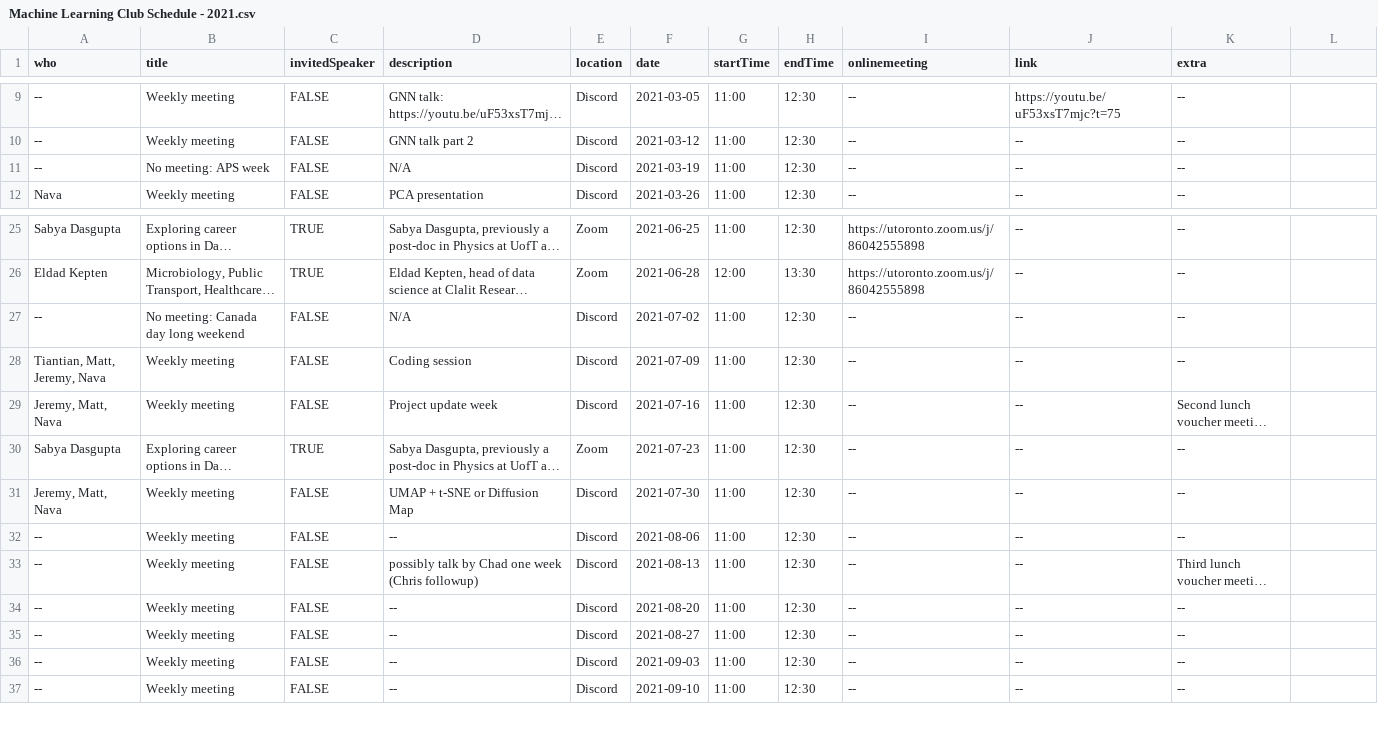
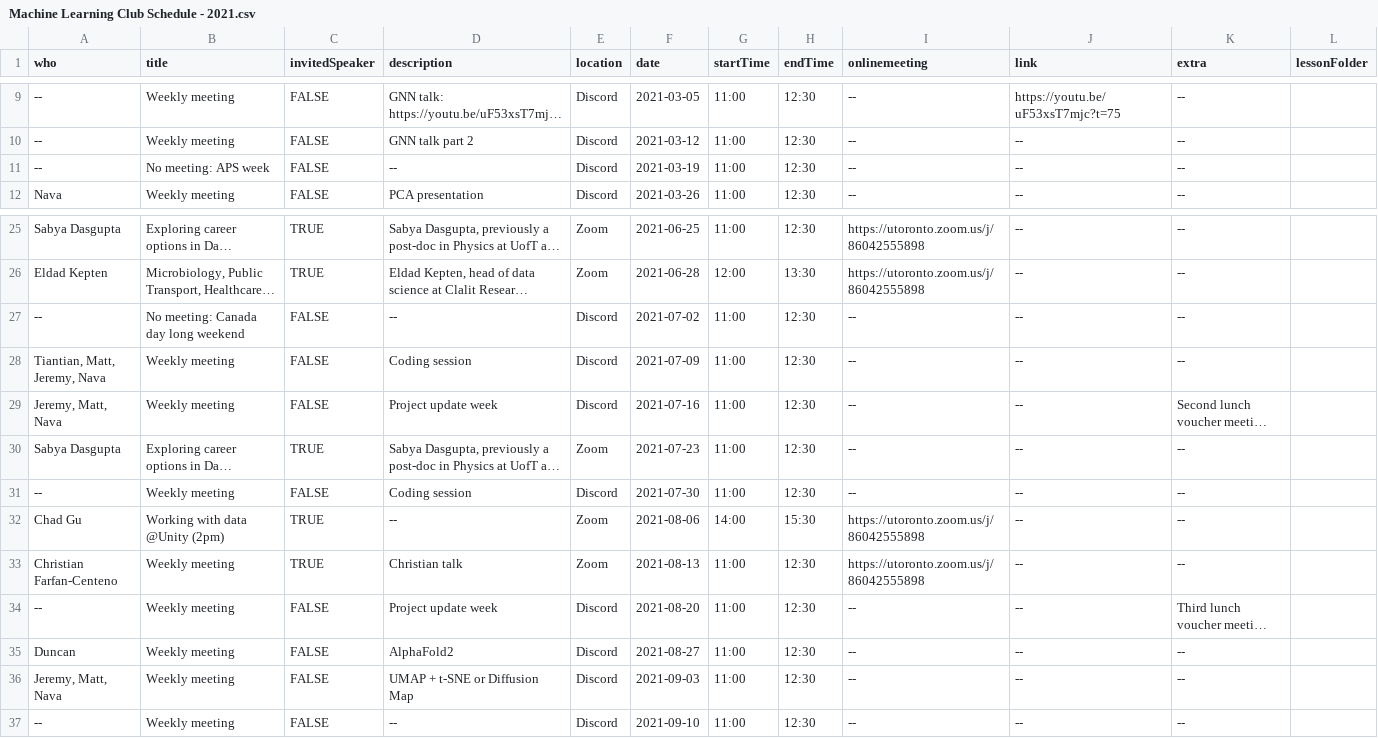
Before and after one commit to hlml-toronto/studyGroup, a CSV file: _data/Machine Learning Club Schedule - 2021.csv, drawn as a sheet; only a part is shown, gaps mark what is left out; long unchanged cells end in …; removed rows and columns are numbered as before the commit, all else as after; the diff names each change by its address in the sheet, - before the commit and + after, or states it on an @@ line.

Commit message:
schedule update

```diff
--- a/_data/Machine Learning Club Schedule - 2021.csv
+++ b/_data/Machine Learning Club Schedule - 2021.csv
-L1: (empty)
+L1: lessonFolder
-D11 (description): N/A
+D11 (description): --
-D27 (description): N/A
+D27 (description): --
-row 31: Jeremy, Matt, Nava | Weekly meeting | FALSE | UMAP + t-SNE or Diffusion Map | Discord | 2021-07-30 | 11:00 | 12:30 | -- | -- | --
-D31 (description): --
+D31 (description): Coding session
-F31 (date): 2021-08-06
+F31 (date): 2021-07-30
+row 32: Chad Gu | Working with data @Unity (2pm) | TRUE | -- | Zoom | 2021-08-06 | 14:00 | 15:30 | https://utoronto.zoom.us/j/86042555898 | -- | --
+row 33: Christian Farfan-Centeno | Weekly meeting | TRUE | Christian talk | Zoom | 2021-08-13 | 11:00 | 12:30 | https://utoronto.zoom.us/j/86042555898 | -- | --
-D34 (description): possibly talk by Chad one week (Chris followup)
+D34 (description): Project update week
-F34 (date): 2021-08-13
+F34 (date): 2021-08-20
-row 34: -- | Weekly meeting | FALSE | -- | Discord | 2021-08-20 | 11:00 | 12:30 | -- | -- | --
-A35 (who): --
+A35 (who): Duncan
-D35 (description): --
+D35 (description): AlphaFold2
-A36 (who): --
+A36 (who): Jeremy, Matt, Nava
-D36 (description): --
+D36 (description): UMAP + t-SNE or Diffusion Map
```
Also changed, not shown: 51 other files.
